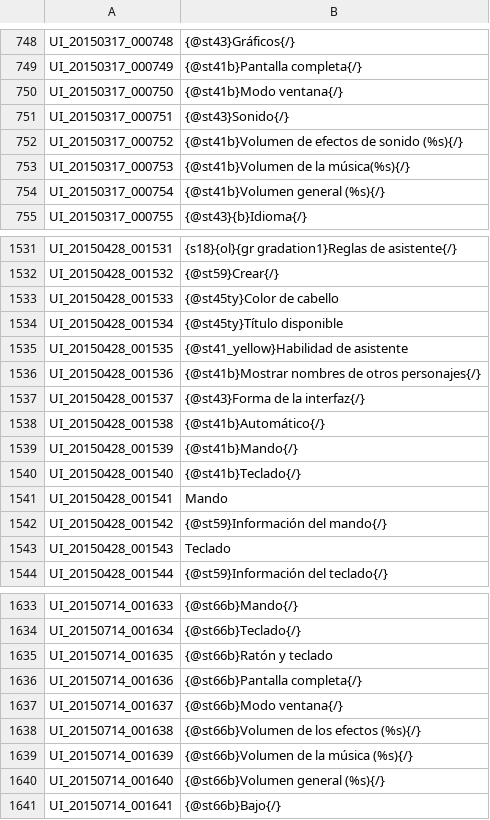
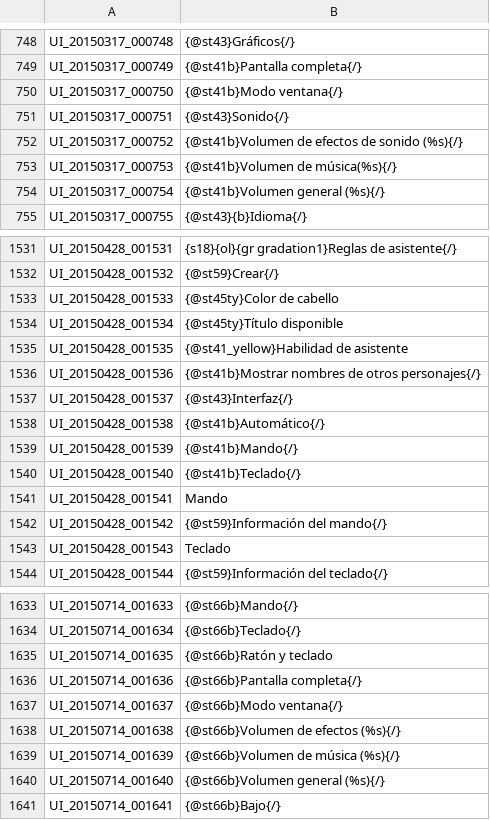
Before and after one commit to TreeOfSavior-Spanish/Spanish-Patch, a TSV file: Spanish/UI.tsv, drawn as a sheet; only a part is shown, gaps mark what is left out.

Commit message:
Reparaciones menores

```diff
--- a/Spanish/UI.tsv
+++ b/Spanish/UI.tsv
@@ -752,3 +752,3 @@ UI_20150317_000751	{@st43}Sonido{/}
 UI_20150317_000752	{@st41b}Volumen de efectos de sonido (%s){/}
-UI_20150317_000753	{@st41b}Volumen de la música(%s){/}
+UI_20150317_000753	{@st41b}Volumen de música(%s){/}
 UI_20150317_000754	{@st41b}Volumen general (%s){/}
@@ -1536,3 +1536,3 @@ UI_20150428_001535	{@st41_yellow}Habilidad de asistente
 UI_20150428_001536	{@st41b}Mostrar nombres de otros personajes{/}
-UI_20150428_001537	{@st43}Forma de la interfaz{/}
+UI_20150428_001537	{@st43}Interfaz{/}
 UI_20150428_001538	{@st41b}Automático{/}
@@ -1637,4 +1637,4 @@ UI_20150714_001636	{@st66b}Pantalla completa{/}
 UI_20150714_001637	{@st66b}Modo ventana{/}
-UI_20150714_001638	{@st66b}Volumen de los efectos (%s){/}
-UI_20150714_001639	{@st66b}Volumen de la música (%s){/}
+UI_20150714_001638	{@st66b}Volumen de efectos (%s){/}
+UI_20150714_001639	{@st66b}Volumen de música (%s){/}
 UI_20150714_001640	{@st66b}Volumen general (%s){/}
```
